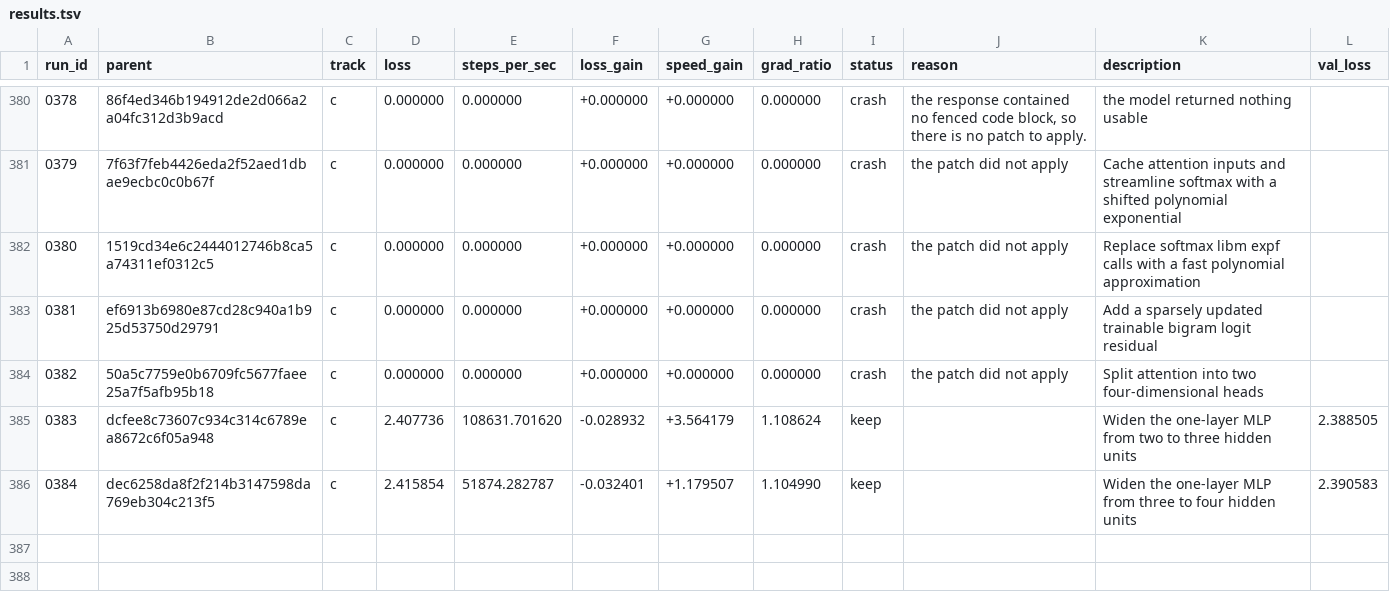
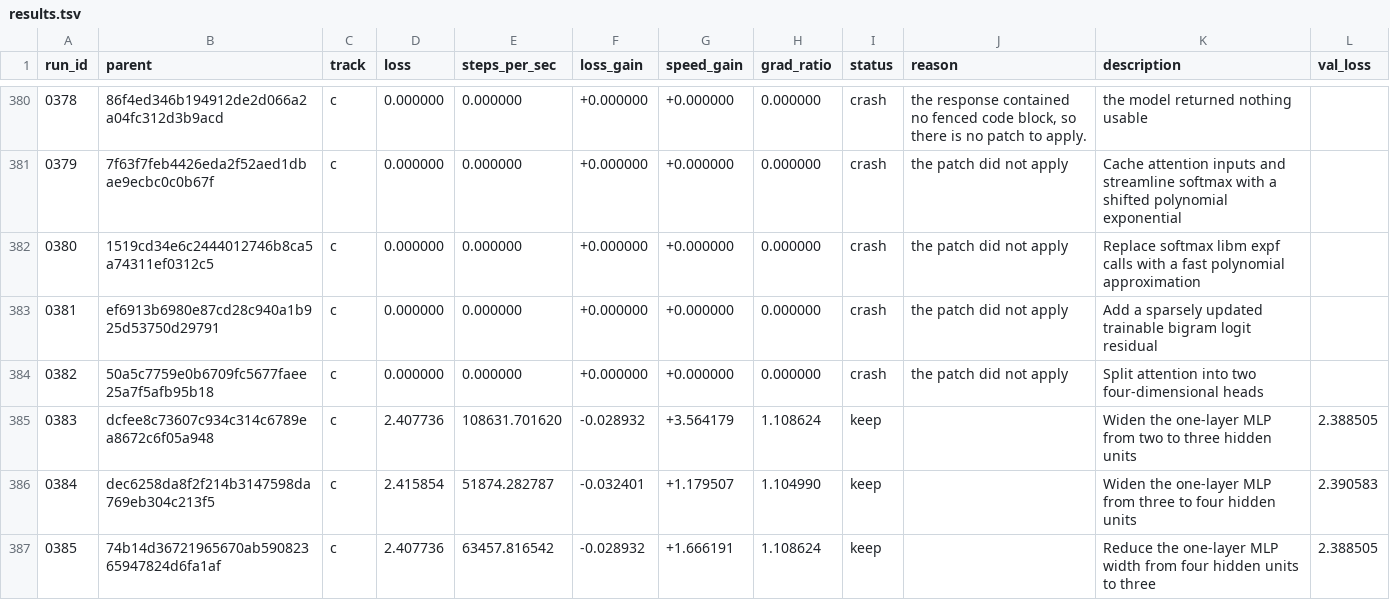
Before and after one commit to DenimPatel/learn-micro-gpt, a TSV file: autoresearch/results.tsv, drawn as a sheet; only a part is shown, gaps mark what is left out; the diff names each change by its address in the sheet, - before the commit and + after, or states it on an @@ line.

Commit message:
research(c): keep 0385 -- Reduce the one-layer MLP width from four hidden units to three
Experiment 0385 · keep · loss 2.4077 (-2.9% vs baseline 2.3400)
                   · speed 63457.8 steps/s (+166.6%, median of 3)

Hypothesis: Reducing the one-layer MLP from four hidden units to three should recover substantial speed while leaving enough capacity for loss to remain within 5%.

Measured: last-50-step windowed mean 2.4077 (first window 2.7578, +12.7%); steps/sec 63457.8 over 3 runs.
Gradient directional-derivative ratio 1.1086 (band 0.5-2.0, checked at two step sizes).

Verdict: kept: loss -2.9% and speed +166.6% against the session baseline, via speed_won, validation -1.5%.
Thresholds: loss_material=0.02 loss_tol=0.05 speed_material=0.1 speed_tol=0.05 min_improvement=0.1.

Record: autoresearch/runs/0385.json
Diff:   autoresearch/diffs/0385.patch
Model:  stealth/space-bunny-alpha (max)

```diff
--- a/autoresearch/results.tsv
+++ b/autoresearch/results.tsv
+row 387: 0385 | 74b14d36721965670ab59082365947824d6fa1af | c | 2.407736 | 63457.816542 | -0.028932 | +1.666191 | 1.108624 | keep |  | Reduce the one-layer MLP width from four hidden units to three | 2.388505
```
Also changed, not shown: 5 other files.
